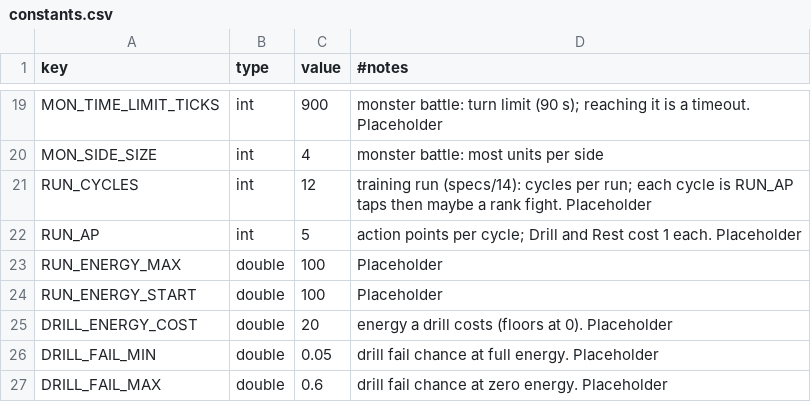
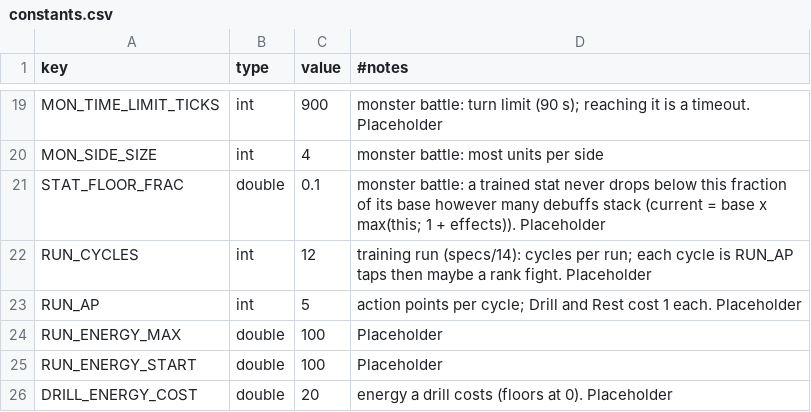
Before and after one commit to kjew2/MonStack, a CSV file: content_src/constants.csv, drawn as a sheet; only a part is shown, gaps mark what is left out; the shorter side is filled out with more unchanged rows; the diff names each change by its address in the sheet, - before the commit and + after, or states it on an @@ line.

```diff
--- a/content_src/constants.csv
+++ b/content_src/constants.csv
+row 21: STAT_FLOOR_FRAC | double | 0.1 | monster battle: a trained stat never drops below this fraction of its base however many debuffs stack (current = base x max(this; 1 + effects)). Placeholder
```
Also changed, not shown: content_src/monster_skills.csv, content_src/strings.csv, 21 other files.
